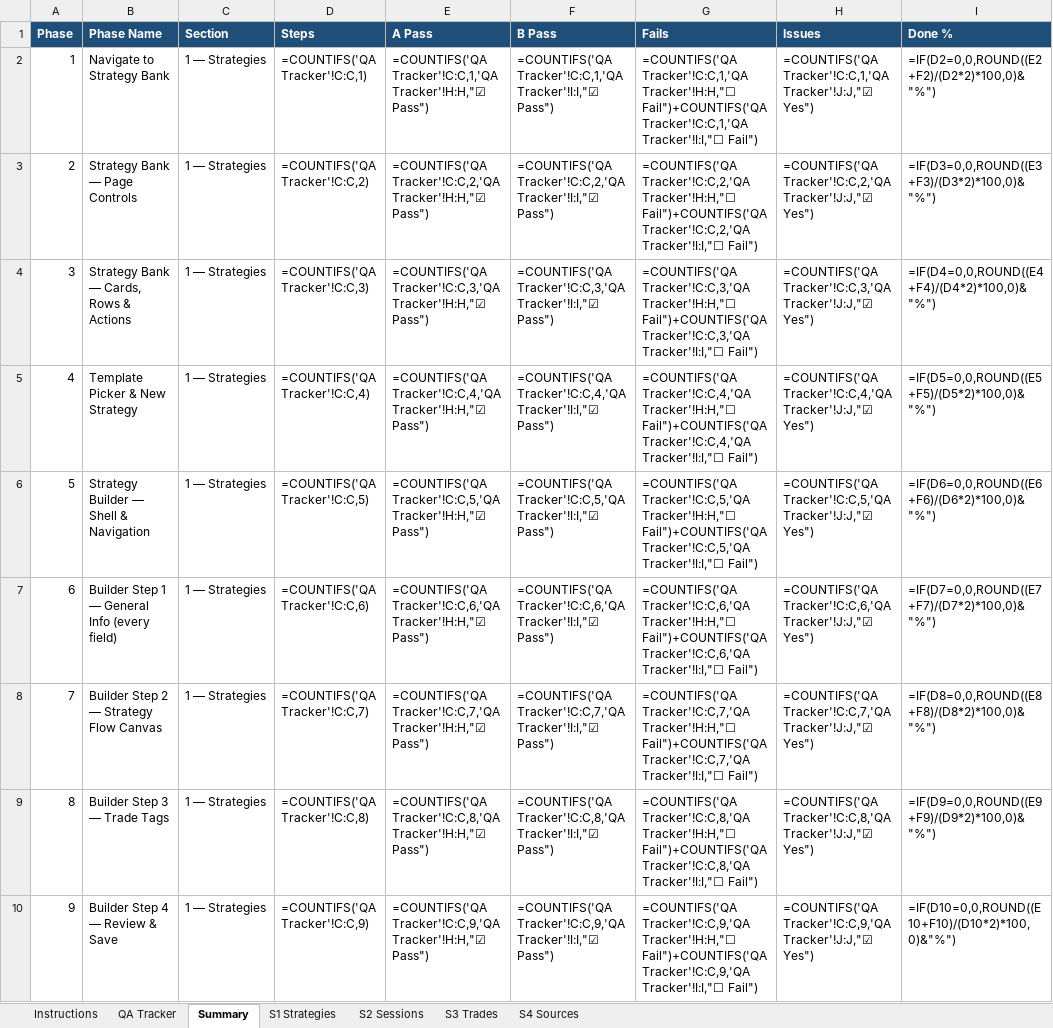
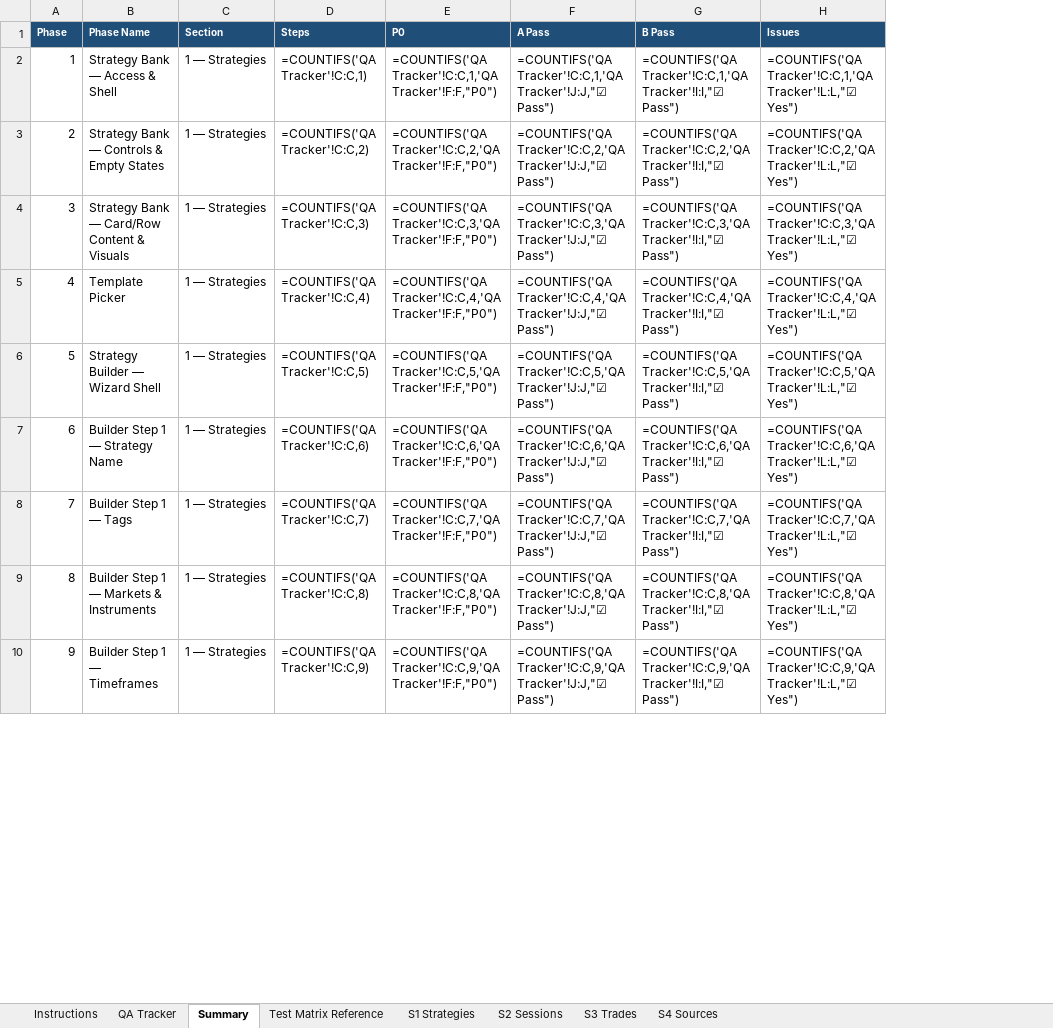
Before and after one commit to ayoubsiyari/full-talaria-log-, an Excel workbook: docs/Talaria-Dashboard-QA-Tracker.xlsx, sheet Summary, drawn as a sheet; only a part is shown; values as stored, in another font and other column widths than the file's, no borders; formulas without a stored value are shown as written; removed rows and columns are numbered as before the commit, all else as after; the diff covers the shown part only; the diff names each change by its address in the sheet, - before the commit and + after, or states it on an @@ line.

```diff
--- a/docs/Talaria-Dashboard-QA-Tracker.xlsx (sheet Summary)
+++ b/docs/Talaria-Dashboard-QA-Tracker.xlsx (sheet Summary)
+sheet tab: Test Matrix Reference
+column E (P0), rows 2-10: =COUNTIFS('QA Tracker'!C:C,1,'QA Tracker'!F:F,"P0") | =COUNTIFS('QA Tracker'!C:C,2,'QA Tracker'!F:F,"P0") | =COUNTIFS('QA Tracker'!C:C,3,'QA Tracker'!F:F,"P0") | =COUNTIFS('QA Tracker'!C:C,4,'QA Tracker'!F:F,"P0") | =COUNTIFS('QA Tracker'!C:C,5,'QA Tracker'!F:F,"P0") | =COUNTIFS('QA Tracker'!C:C,6,'QA Tracker'!F:F,"P0") | =COUNTIFS('QA Tracker'!C:C,7,'QA Tracker'!F:F,"P0") | =COUNTIFS('QA Tracker'!C:C,8,'QA Tracker'!F:F,"P0") | =COUNTIFS('QA Tracker'!C:C,9,'QA Tracker'!F:F,"P0")
-column G (Fails), rows 2-10: =COUNTIFS('QA Tracker'!C:C,1,'QA Tracker'!H:H,"☐ Fail")+COUNTIFS('QA Tracker'!C:C,1,'QA Tracker'!I:I,"☐ Fail") | =COUNTIFS('QA Tracker'!C:C,2,'QA Tracker'!H:H,"☐ Fail")+COUNTIFS('QA Tracker'!C:C,2,'QA Tracker'!I:I,"☐ Fail") | =COUNTIFS('QA Tracker'!C:C,3,'QA Tracker'!H:H,"☐ Fail")+COUNTIFS('QA Tracker'!C:C,3,'QA Tracker'!I:I,"☐ Fail") | =COUNTIFS('QA Tracker'!C:C,4,'QA Tracker'!H:H,"☐ Fail")+COUNTIFS('QA Tracker'!C:C,4,'QA Tracker'!I:I,"☐ Fail") | =COUNTIFS('QA Tracker'!C:C,5,'QA Tracker'!H:H,"☐ Fail")+COUNTIFS('QA Tracker'!C:C,5,'QA Tracker'!I:I,"☐ Fail") | =COUNTIFS('QA Tracker'!C:C,6,'QA Tracker'!H:H,"☐ Fail")+COUNTIFS('QA Tracker'!C:C,6,'QA Tracker'!I:I,"☐ Fail") | =COUNTIFS('QA Tracker'!C:C,7,'QA Tracker'!H:H,"☐ Fail")+COUNTIFS('QA Tracker'!C:C,7,'QA Tracker'!I:I,"☐ Fail") | =COUNTIFS('QA Tracker'!C:C,8,'QA Tracker'!H:H,"☐ Fail")+COUNTIFS('QA Tracker'!C:C,8,'QA Tracker'!I:I,"☐ Fail") | =COUNTIFS('QA Tracker'!C:C,9,'QA Tracker'!H:H,"☐ Fail")+COUNTIFS('QA Tracker'!C:C,9,'QA Tracker'!I:I,"☐ Fail")
-column I (Done %), rows 2-10: =IF(D2=0,0,ROUND((E2+F2)/(D2*2)*100,0)&"%") | =IF(D3=0,0,ROUND((E3+F3)/(D3*2)*100,0)&"%") | =IF(D4=0,0,ROUND((E4+F4)/(D4*2)*100,0)&"%") | =IF(D5=0,0,ROUND((E5+F5)/(D5*2)*100,0)&"%") | =IF(D6=0,0,ROUND((E6+F6)/(D6*2)*100,0)&"%") | =IF(D7=0,0,ROUND((E7+F7)/(D7*2)*100,0)&"%") | =IF(D8=0,0,ROUND((E8+F8)/(D8*2)*100,0)&"%") | =IF(D9=0,0,ROUND((E9+F9)/(D9*2)*100,0)&"%") | =IF(D10=0,0,ROUND((E10+F10)/(D10*2)*100,0)&"%")
@@ A1:D1 text size: smaller @@
@@ F1:G1 text size: smaller @@
@@ H1 text size: smaller @@
-B2 (Phase Name): Navigate to Strategy Bank
+B2 (Phase Name): Strategy Bank — Access & Shell
-F2 (A Pass): =COUNTIFS('QA Tracker'!C:C,1,'QA Tracker'!H:H,"☑ Pass")
+F2 (A Pass): =COUNTIFS('QA Tracker'!C:C,1,'QA Tracker'!J:J,"☑ Pass")
-H2 (Issues): =COUNTIFS('QA Tracker'!C:C,1,'QA Tracker'!J:J,"☑ Yes")
+H2 (Issues): =COUNTIFS('QA Tracker'!C:C,1,'QA Tracker'!L:L,"☑ Yes")
-B3 (Phase Name): Strategy Bank — Page Controls
+B3 (Phase Name): Strategy Bank — Controls & Empty States
-F3 (A Pass): =COUNTIFS('QA Tracker'!C:C,2,'QA Tracker'!H:H,"☑ Pass")
+F3 (A Pass): =COUNTIFS('QA Tracker'!C:C,2,'QA Tracker'!J:J,"☑ Pass")
-H3 (Issues): =COUNTIFS('QA Tracker'!C:C,2,'QA Tracker'!J:J,"☑ Yes")
+H3 (Issues): =COUNTIFS('QA Tracker'!C:C,2,'QA Tracker'!L:L,"☑ Yes")
-B4 (Phase Name): Strategy Bank — Cards, Rows & Actions
+B4 (Phase Name): Strategy Bank — Card/Row Content & Visuals
-F4 (A Pass): =COUNTIFS('QA Tracker'!C:C,3,'QA Tracker'!H:H,"☑ Pass")
+F4 (A Pass): =COUNTIFS('QA Tracker'!C:C,3,'QA Tracker'!J:J,"☑ Pass")
-H4 (Issues): =COUNTIFS('QA Tracker'!C:C,3,'QA Tracker'!J:J,"☑ Yes")
+H4 (Issues): =COUNTIFS('QA Tracker'!C:C,3,'QA Tracker'!L:L,"☑ Yes")
-B5 (Phase Name): Template Picker & New Strategy
+B5 (Phase Name): Template Picker
-F5 (A Pass): =COUNTIFS('QA Tracker'!C:C,4,'QA Tracker'!H:H,"☑ Pass")
+F5 (A Pass): =COUNTIFS('QA Tracker'!C:C,4,'QA Tracker'!J:J,"☑ Pass")
-H5 (Issues): =COUNTIFS('QA Tracker'!C:C,4,'QA Tracker'!J:J,"☑ Yes")
+H5 (Issues): =COUNTIFS('QA Tracker'!C:C,4,'QA Tracker'!L:L,"☑ Yes")
-B6 (Phase Name): Strategy Builder — Shell & Navigation
+B6 (Phase Name): Strategy Builder — Wizard Shell
-F6 (A Pass): =COUNTIFS('QA Tracker'!C:C,5,'QA Tracker'!H:H,"☑ Pass")
+F6 (A Pass): =COUNTIFS('QA Tracker'!C:C,5,'QA Tracker'!J:J,"☑ Pass")
-H6 (Issues): =COUNTIFS('QA Tracker'!C:C,5,'QA Tracker'!J:J,"☑ Yes")
+H6 (Issues): =COUNTIFS('QA Tracker'!C:C,5,'QA Tracker'!L:L,"☑ Yes")
-B7 (Phase Name): Builder Step 1 — General Info (every field)
+B7 (Phase Name): Builder Step 1 — Strategy Name
-F7 (A Pass): =COUNTIFS('QA Tracker'!C:C,6,'QA Tracker'!H:H,"☑ Pass")
+F7 (A Pass): =COUNTIFS('QA Tracker'!C:C,6,'QA Tracker'!J:J,"☑ Pass")
-H7 (Issues): =COUNTIFS('QA Tracker'!C:C,6,'QA Tracker'!J:J,"☑ Yes")
+H7 (Issues): =COUNTIFS('QA Tracker'!C:C,6,'QA Tracker'!L:L,"☑ Yes")
-B8 (Phase Name): Builder Step 2 — Strategy Flow Canvas
+B8 (Phase Name): Builder Step 1 — Tags
-F8 (A Pass): =COUNTIFS('QA Tracker'!C:C,7,'QA Tracker'!H:H,"☑ Pass")
+F8 (A Pass): =COUNTIFS('QA Tracker'!C:C,7,'QA Tracker'!J:J,"☑ Pass")
-H8 (Issues): =COUNTIFS('QA Tracker'!C:C,7,'QA Tracker'!J:J,"☑ Yes")
+H8 (Issues): =COUNTIFS('QA Tracker'!C:C,7,'QA Tracker'!L:L,"☑ Yes")
-B9 (Phase Name): Builder Step 3 — Trade Tags
+B9 (Phase Name): Builder Step 1 — Markets & Instruments
-F9 (A Pass): =COUNTIFS('QA Tracker'!C:C,8,'QA Tracker'!H:H,"☑ Pass")
+F9 (A Pass): =COUNTIFS('QA Tracker'!C:C,8,'QA Tracker'!J:J,"☑ Pass")
-H9 (Issues): =COUNTIFS('QA Tracker'!C:C,8,'QA Tracker'!J:J,"☑ Yes")
+H9 (Issues): =COUNTIFS('QA Tracker'!C:C,8,'QA Tracker'!L:L,"☑ Yes")
-B10 (Phase Name): Builder Step 4 — Review & Save
+B10 (Phase Name): Builder Step 1 — Timeframes
-F10 (A Pass): =COUNTIFS('QA Tracker'!C:C,9,'QA Tracker'!H:H,"☑ Pass")
+F10 (A Pass): =COUNTIFS('QA Tracker'!C:C,9,'QA Tracker'!J:J,"☑ Pass")
-H10 (Issues): =COUNTIFS('QA Tracker'!C:C,9,'QA Tracker'!J:J,"☑ Yes")
+H10 (Issues): =COUNTIFS('QA Tracker'!C:C,9,'QA Tracker'!L:L,"☑ Yes")
```
Also changed, not shown: 21 added rows, 2 removed rows, 104 edited cells and row numbers in column A elsewhere in this sheet, sheet QA Tracker, sheet S2 Sessions, sheet S3 Trades, sheet S1 Strategies, sheet S4 Sources, sheet Instructions, 5 other files.
